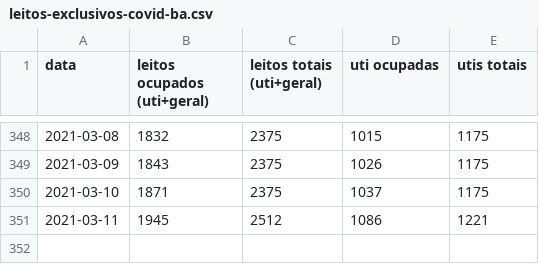
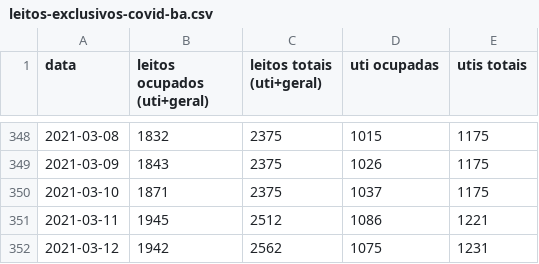
Before and after one commit to galdir/covid19python, a CSV file: leitos-exclusivos-covid-ba.csv, drawn as a sheet; only a part is shown, gaps mark what is left out.

Commit message:
dados de hoje

```diff
--- a/leitos-exclusivos-covid-ba.csv
+++ b/leitos-exclusivos-covid-ba.csv
@@ -351 +351,2 @@
 2021-03-11,1945,2512,1086,1221,,
+2021-03-12,1942,2562,1075,1231,,
```
